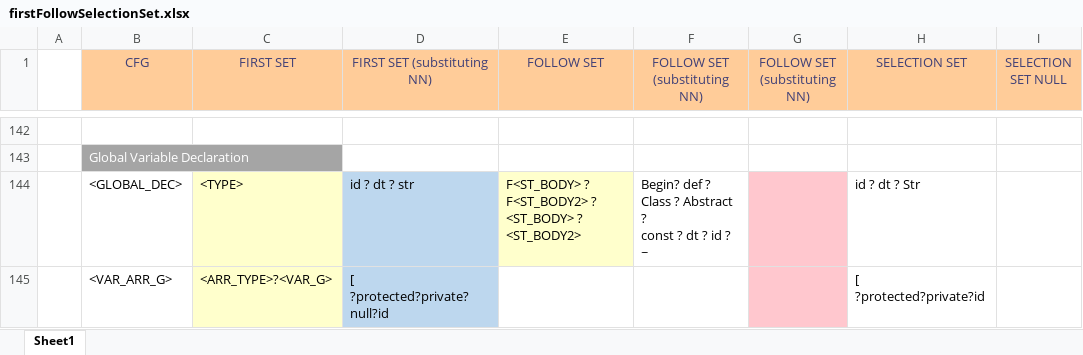
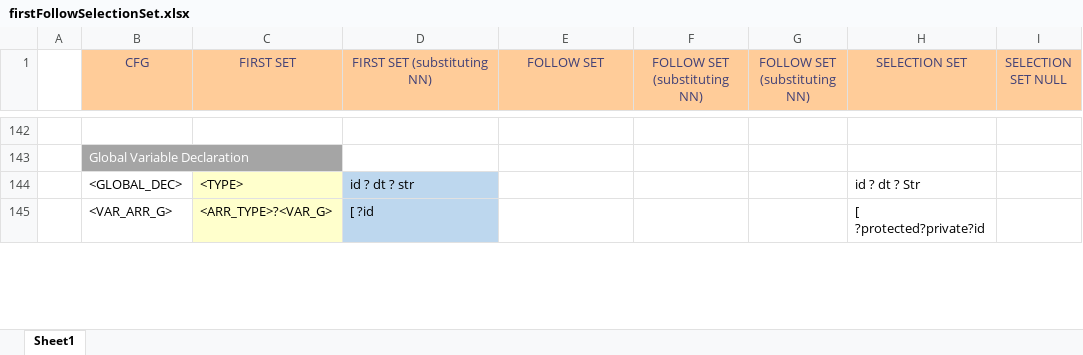
Before and after one commit to umar-anzar/Front-End-Compiler-Project, an Excel workbook: Mio Language Design/Syntax Analyze Phase/FirstFollowSelectionSet/firstFollowSelectionSet.xlsx, sheet Sheet1, drawn as a sheet; only a part is shown, gaps mark what is left out; values as stored, in another font and other column widths than the file's, no borders; ↵ is a line break in a cell; the diff covers the shown part only; the diff names each change by its address in the sheet, - before the commit and + after, or states it on an @@ line.

Commit message:
Update firstFollowSelectionSet.xlsx
ATTR AND ARR LEFT

```diff
--- a/Mio Language Design/Syntax Analyze Phase/FirstFollowSelectionSet/firstFollowSelectionSet.xlsx (sheet Sheet1)
+++ b/Mio Language Design/Syntax Analyze Phase/FirstFollowSelectionSet/firstFollowSelectionSet.xlsx (sheet Sheet1)
-E144 (FOLLOW SET): F<ST_BODY> ? F<ST_BODY2> ? <ST_BODY> ? ↵ <ST_BODY2>
+E144 (FOLLOW SET): (empty)
-E144 fill: #FFFFCC
+E144 fill: none
-F144 (FOLLOW SET (substituting NN)): Begin? def ? Class ? Abstract ? ↵ const ? dt ? id ? ~
+F144 (FOLLOW SET (substituting NN)): (empty)
-G144:G145 fill: #FFC7CE
+G144:G145 fill: none
-D145 (FIRST SET (substituting NN)): [ ?protected?private?null?id
+D145 (FIRST SET (substituting NN)): [ ?id
```
Also changed, not shown: 37 edited cells and cell formats elsewhere in this sheet.
